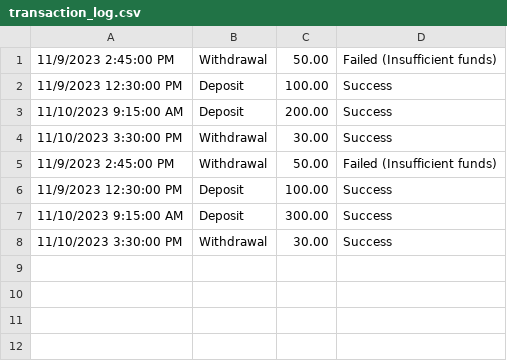
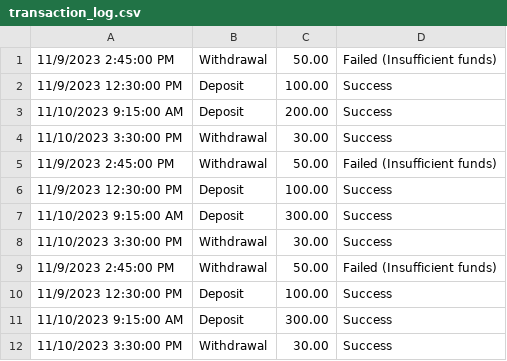
Before and after one commit to CS-20-1-Prozor-Timofey/task-1, a CSV file: emulator/output/transaction_log.csv, drawn as a sheet; the diff names each change by its address in the sheet, - before the commit and + after, or states it on an @@ line.

```diff
--- a/emulator/output/transaction_log.csv
+++ b/emulator/output/transaction_log.csv
+row 9: 11/9/2023 2:45:00 PM | Withdrawal | 50.00 | Failed (Insufficient funds)
+row 10: 11/9/2023 12:30:00 PM | Deposit | 100.00 | Success
+row 11: 11/10/2023 9:15:00 AM | Deposit | 300.00 | Success
+row 12: 11/10/2023 3:30:00 PM | Withdrawal | 30.00 | Success
```
Also changed, not shown: 14 other files.
